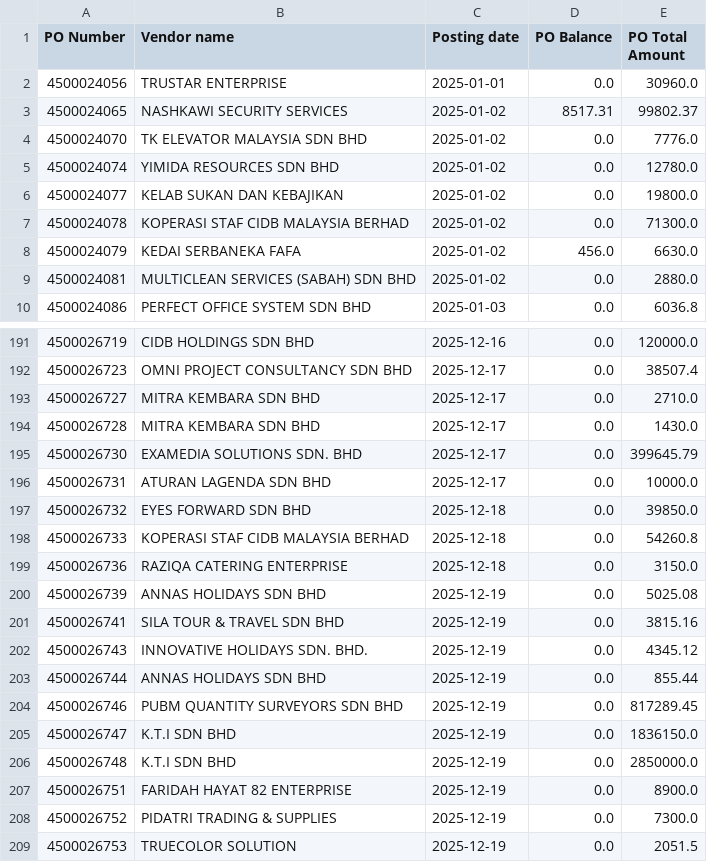
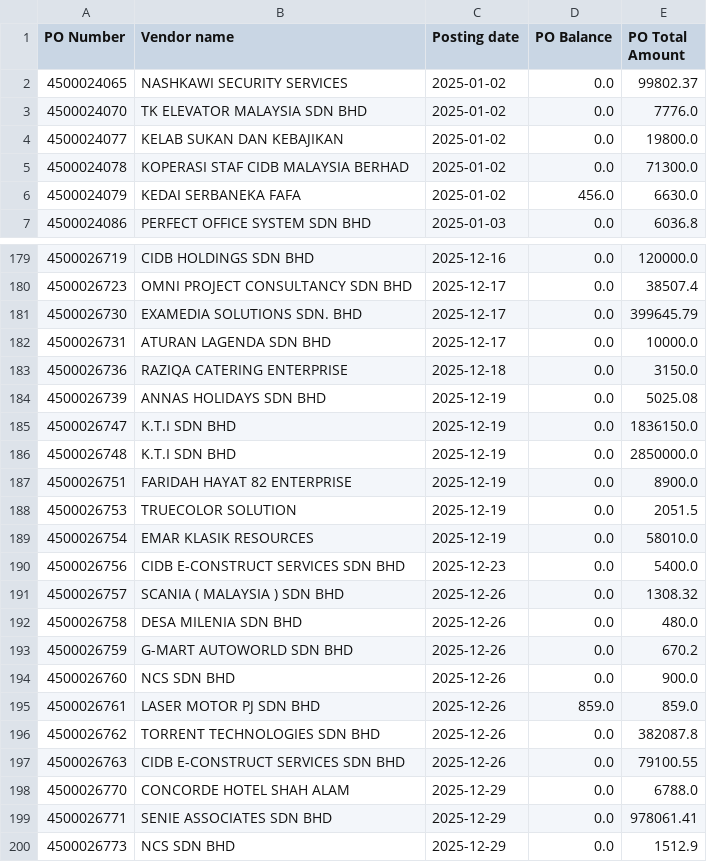
Before and after one commit to NabilZhafri89/Dashboard-Tunggakan-PO, a CSV file: ME2N.csv, drawn as a sheet; only a part is shown, gaps mark what is left out; the shorter side is filled out with more unchanged rows; the diff covers the shown part only.

```diff
--- a/ME2N.csv
+++ b/ME2N.csv
@@ -1,6 +1,4 @@
 PO Number,Vendor name,Posting date,PO Balance,PO Total Amount
-4500024056,TRUSTAR ENTERPRISE,2025-01-01,0.0,30960.0
-4500024065,NASHKAWI SECURITY SERVICES,2025-01-02,8517.31,99802.37
+4500024065,NASHKAWI SECURITY SERVICES,2025-01-02,0.0,99802.37
 4500024070,TK ELEVATOR MALAYSIA SDN BHD,2025-01-02,0.0,7776.0
-4500024074,YIMIDA RESOURCES SDN BHD,2025-01-02,0.0,12780.0
 4500024077,KELAB SUKAN DAN KEBAJIKAN,2025-01-02,0.0,19800.0
@@ -8,3 +6,2 @@
 4500024079,KEDAI SERBANEKA FAFA,2025-01-02,456.0,6630.0
-4500024081,MULTICLEAN SERVICES (SABAH) SDN BHD,2025-01-02,0.0,2880.0
 4500024086,PERFECT OFFICE SYSTEM SDN BHD,2025-01-03,0.0,6036.8
@@ -192,14 +180,6 @@
 4500026723,OMNI PROJECT CONSULTANCY SDN BHD,2025-12-17,0.0,38507.4
-4500026727,MITRA KEMBARA SDN BHD,2025-12-17,0.0,2710.0
-4500026728,MITRA KEMBARA SDN BHD,2025-12-17,0.0,1430.0
 4500026730,EXAMEDIA SOLUTIONS SDN. BHD,2025-12-17,0.0,399645.79
 4500026731,ATURAN LAGENDA SDN BHD,2025-12-17,0.0,10000.0
-4500026732,EYES FORWARD SDN BHD,2025-12-18,0.0,39850.0
-4500026733,KOPERASI STAF CIDB MALAYSIA BERHAD,2025-12-18,0.0,54260.8
 4500026736,RAZIQA CATERING ENTERPRISE,2025-12-18,0.0,3150.0
 4500026739,ANNAS HOLIDAYS SDN BHD,2025-12-19,0.0,5025.08
-4500026741,SILA TOUR & TRAVEL SDN BHD,2025-12-19,0.0,3815.16
-4500026743,INNOVATIVE HOLIDAYS SDN. BHD.,2025-12-19,0.0,4345.12
-4500026744,ANNAS HOLIDAYS SDN BHD,2025-12-19,0.0,855.44
-4500026746,PUBM QUANTITY SURVEYORS SDN BHD,2025-12-19,0.0,817289.45
 4500026747,K.T.I SDN BHD,2025-12-19,0.0,1836150.0
@@ -207,3 +187,2 @@
 4500026751,FARIDAH HAYAT 82 ENTERPRISE,2025-12-19,0.0,8900.0
-4500026752,PIDATRI TRADING & SUPPLIES,2025-12-19,0.0,7300.0
 4500026753,TRUECOLOR SOLUTION,2025-12-19,0.0,2051.5
```
Also changed, not shown: 9 removed rows and 8 edited cells elsewhere in this file, ME2K.csv, Manual_PTJ_template.csv.
